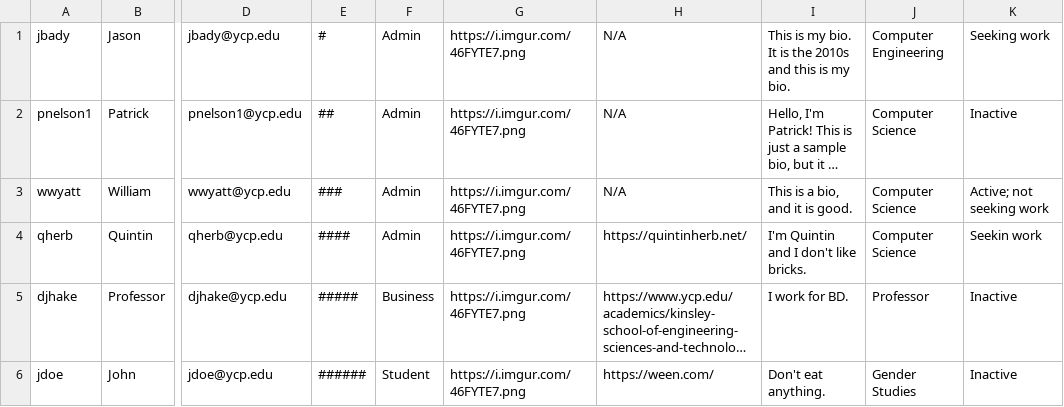
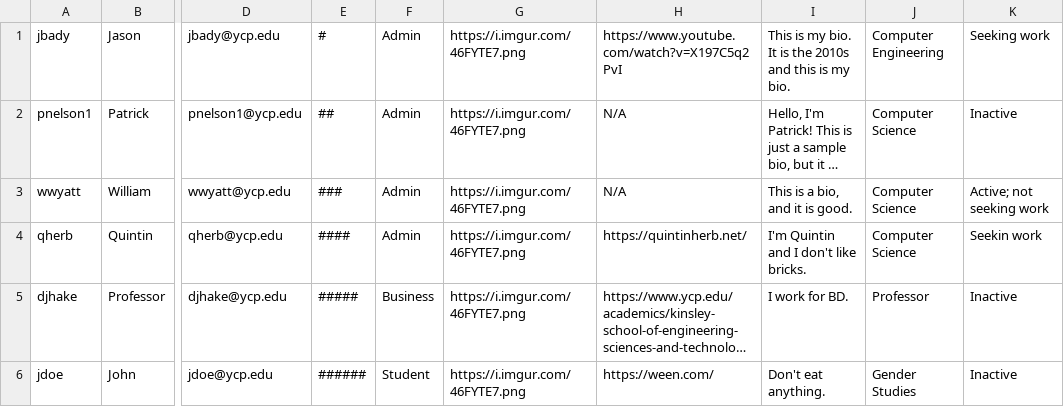
Before and after one commit to jbady/qherb-pnelson1-wwyatt-jbady, a CSV file: EntreLink/src/edu/ycp/cs320/entrelink/userdb/persist/res/usersTable.csv, drawn as a sheet; only a part is shown, gaps mark what is left out; long unchanged cells end in …; the diff names each change by its address in the sheet, - before the commit and + after, or states it on an @@ line.

```diff
--- a/EntreLink/src/edu/ycp/cs320/entrelink/userdb/persist/res/usersTable.csv
+++ b/EntreLink/src/edu/ycp/cs320/entrelink/userdb/persist/res/usersTable.csv
-H1: N/A
+H1: https://www.youtube.com/watch?v=X197C5q2PvI
```
Also changed, not shown: EntreLink/src/edu/ycp/cs320/entrelink/userdb/persist/res/postsTable.csv, EntreLink/war/WEB-INF/classes/edu/ycp/cs320/entrelink/userdb/persist/res/postsTable.csv, 13 other files.
